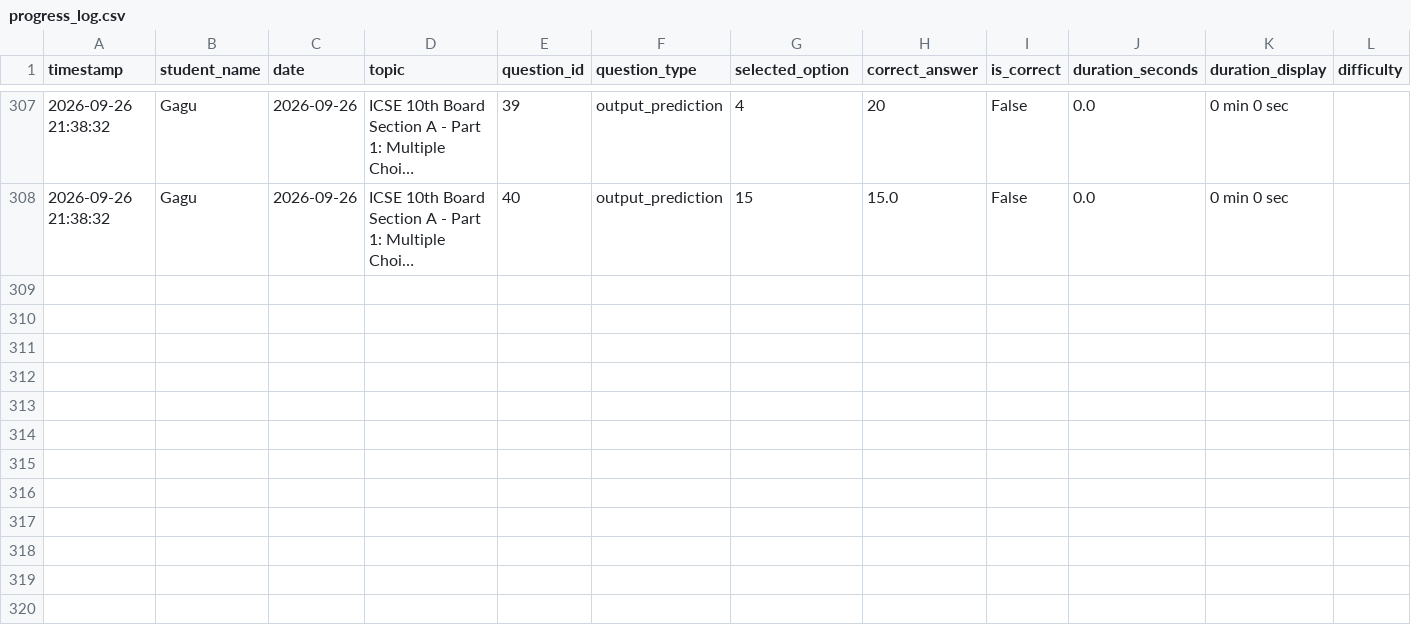
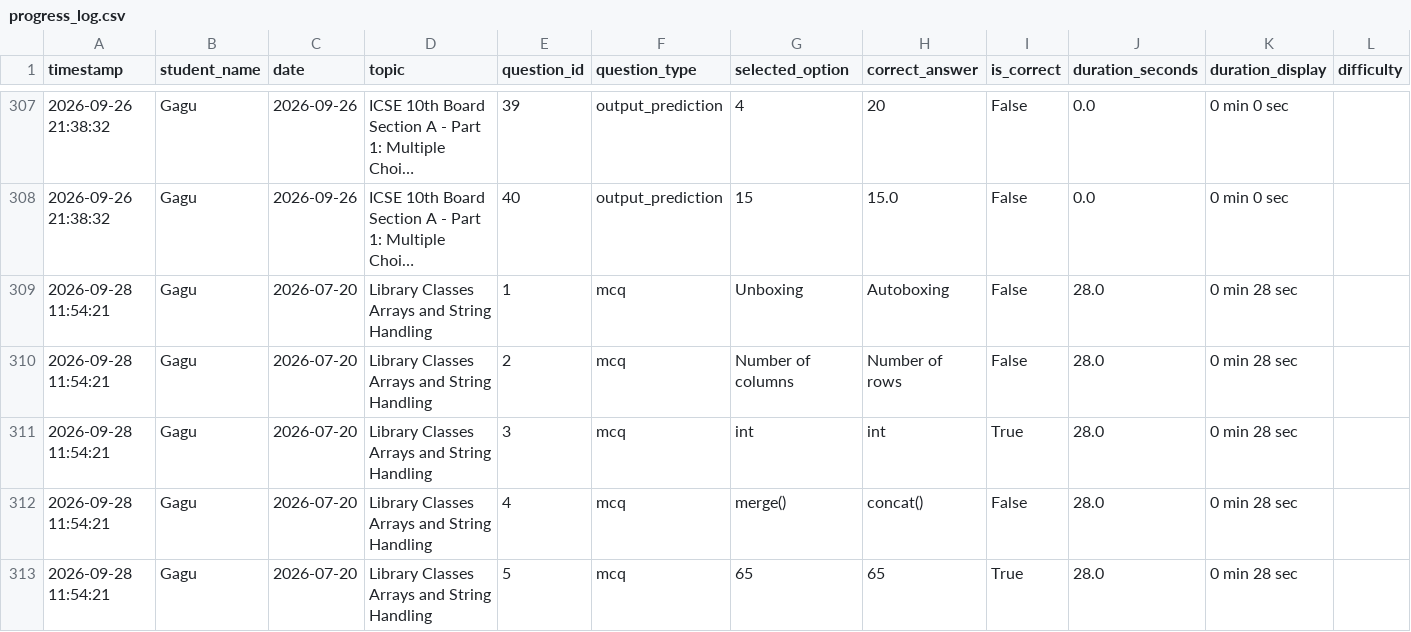
Before and after one commit to saurav85m/daily-challenge, a CSV file: results/progress_log.csv, drawn as a sheet; only a part is shown, gaps mark what is left out; long unchanged cells end in …; rows hold the shown columns only; the diff names each change by its address in the sheet, - before the commit and + after, or states it on an @@ line.

Commit message:
Update progress log for 2026-07-20

```diff
--- a/results/progress_log.csv
+++ b/results/progress_log.csv
+row 309: 2026-09-28 11:54:21 | Gagu | 2026-07-20 | Library Classes Arrays and String Handling | 1 | mcq | Unboxing | Autoboxing | False | 28.0 | 0 min 28 sec
+row 310: 2026-09-28 11:54:21 | Gagu | 2026-07-20 | Library Classes Arrays and String Handling | 2 | mcq | Number of columns | Number of rows | False | 28.0 | 0 min 28 sec
+row 311: 2026-09-28 11:54:21 | Gagu | 2026-07-20 | Library Classes Arrays and String Handling | 3 | mcq | int | int | True | 28.0 | 0 min 28 sec
+row 312: 2026-09-28 11:54:21 | Gagu | 2026-07-20 | Library Classes Arrays and String Handling | 4 | mcq | merge() | concat() | False | 28.0 | 0 min 28 sec
+row 313: 2026-09-28 11:54:21 | Gagu | 2026-07-20 | Library Classes Arrays and String Handling | 5 | mcq | 65 | 65 | True | 28.0 | 0 min 28 sec
```
